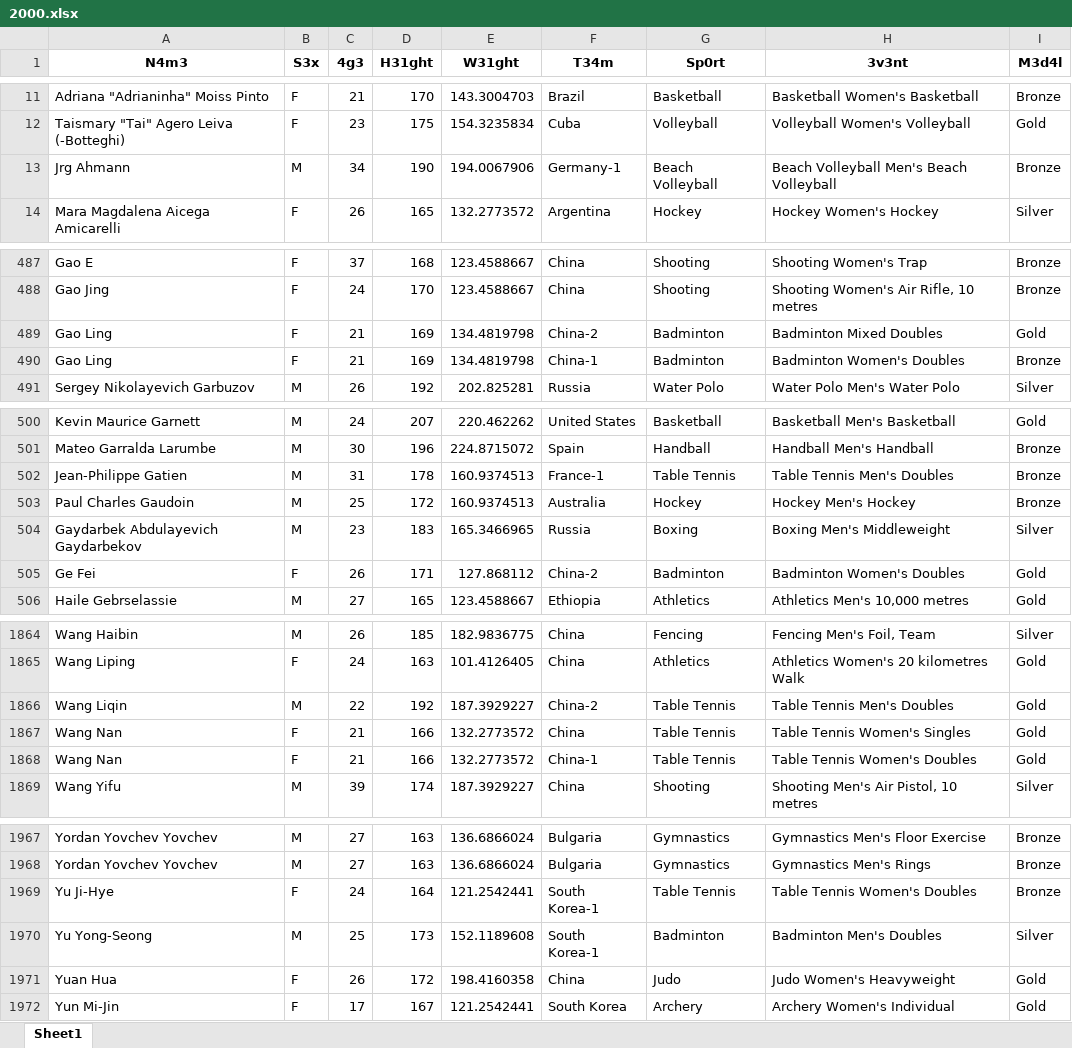
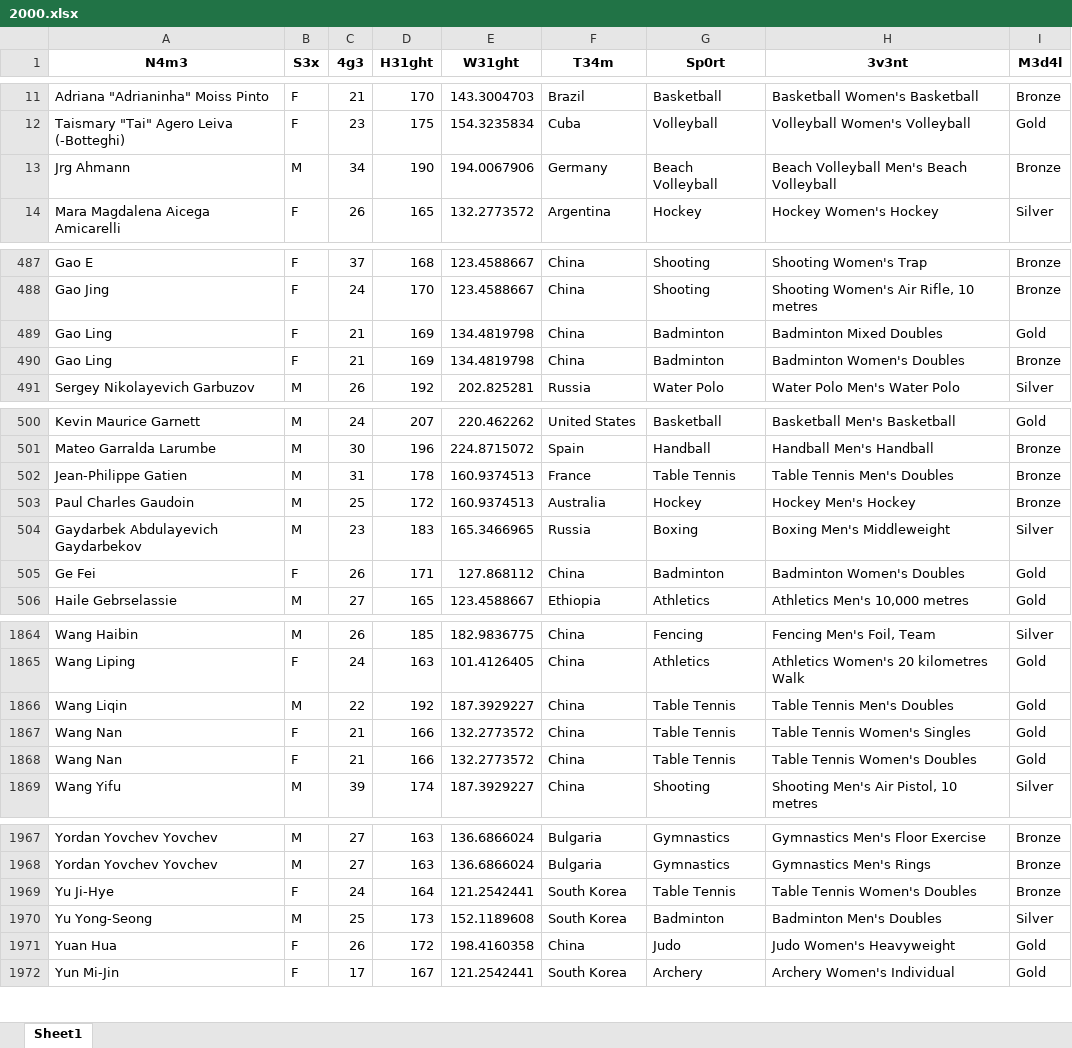
Before and after one commit to JoaoNeves-est/Banco-PS-2024.2, an Excel workbook: Banco para PS/XLSX/2000.xlsx, sheet Sheet1, drawn as a sheet; only a part is shown, gaps mark what is left out; values as stored, in another font and other column widths than the file's, no borders; the diff covers the shown part only; the diff names each change by its address in the sheet, - before the commit and + after, or states it on an @@ line.

```diff
--- a/Banco para PS/XLSX/2000.xlsx (sheet Sheet1)
+++ b/Banco para PS/XLSX/2000.xlsx (sheet Sheet1)
-F13 (T34m): Germany-1
+F13 (T34m): Germany
-F489 (T34m): China-2
+F489 (T34m): China
-F490 (T34m): China-1
+F490 (T34m): China
-F502 (T34m): France-1
+F502 (T34m): France
-F505 (T34m): China-2
+F505 (T34m): China
-F1866 (T34m): China-2
+F1866 (T34m): China
-F1868 (T34m): China-1
+F1868 (T34m): China
-F1969:F1970 (T34m): South Korea-1
+F1969:F1970 (T34m): South Korea
```
Also changed, not shown: 33 edited cells elsewhere in this sheet, Banco para PS/XLSX/2004.xlsx, Banco para PS/XLSX/2008.xlsx, 14 other files.
